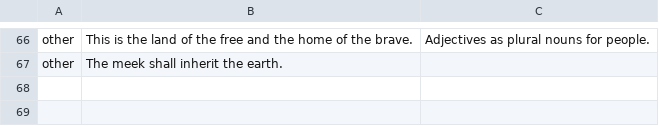
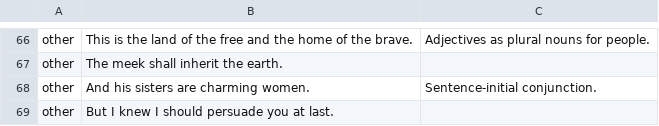
Before and after one commit to e6qu/emdysi, a TSV file: corpora/stress/stress.tsv, drawn as a sheet; only a part is shown, gaps mark what is left out.

Commit message:
Grammar: sentences that start with a coordinating conjunction

```diff
--- a/corpora/stress/stress.tsv
+++ b/corpora/stress/stress.tsv
@@ -67 +67,3 @@ other	This is the land of the free and the home of the brave.	Adjectives as plur
 other	The meek shall inherit the earth.	
+other	And his sisters are charming women.	Sentence-initial conjunction.
+other	But I knew I should persuade you at last.	
```
Also changed, not shown: 5 other files.
